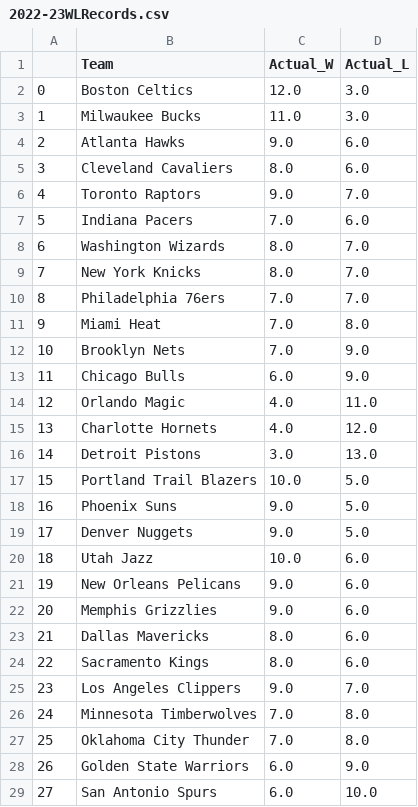
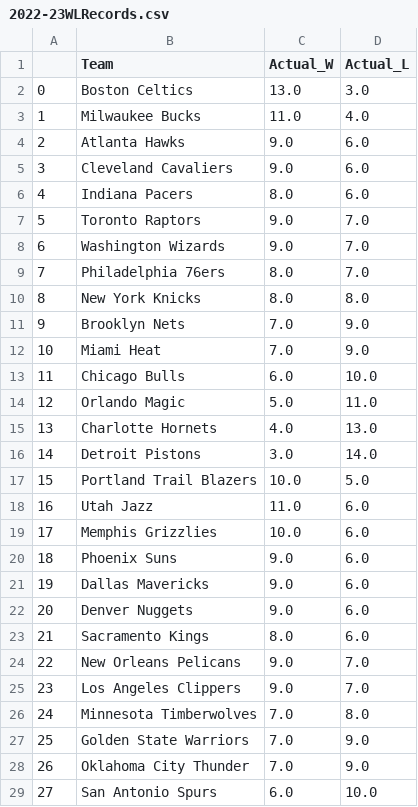
Before and after one commit to kobegatti/NBAGamePredictor, a CSV file: 2022-23/data/2022-23WLRecords.csv, drawn as a sheet; only a part is shown; removed rows and columns are numbered as before the commit, all else as after; the diff covers the shown part only; the diff names each change by its address in the sheet, - before the commit and + after, or states it on an @@ line.

```diff
--- a/2022-23/data/2022-23WLRecords.csv
+++ b/2022-23/data/2022-23WLRecords.csv
-C2 (Actual_W): 12.0
+C2 (Actual_W): 13.0
-D3 (Actual_L): 3.0
+D3 (Actual_L): 4.0
-C5 (Actual_W): 8.0
+C5 (Actual_W): 9.0
+row 6: 4 | Indiana Pacers | 8.0 | 6.0
@@ column A renumbered between rows 7 and 27 @@
-row 7: 5 | Indiana Pacers | 7.0 | 6.0
-C8 (Actual_W): 8.0
+C8 (Actual_W): 9.0
-row 9: 7 | New York Knicks | 8.0 | 7.0
-C9 (Actual_W): 7.0
+C9 (Actual_W): 8.0
-row 11: 9 | Miami Heat | 7.0 | 8.0
+row 10: 8 | New York Knicks | 8.0 | 8.0
+row 12: 10 | Miami Heat | 7.0 | 9.0
-D13 (Actual_L): 9.0
+D13 (Actual_L): 10.0
-C14 (Actual_W): 4.0
+C14 (Actual_W): 5.0
-D15 (Actual_L): 12.0
+D15 (Actual_L): 13.0
-D16 (Actual_L): 13.0
+D16 (Actual_L): 14.0
-row 18: 16 | Phoenix Suns | 9.0 | 5.0
-row 19: 17 | Denver Nuggets | 9.0 | 5.0
-C18 (Actual_W): 10.0
+C18 (Actual_W): 11.0
-row 21: 19 | New Orleans Pelicans | 9.0 | 6.0
-C19 (Actual_W): 9.0
+C19 (Actual_W): 10.0
+row 20: 18 | Phoenix Suns | 9.0 | 6.0
-C21 (Actual_W): 8.0
+C21 (Actual_W): 9.0
+row 22: 20 | Denver Nuggets | 9.0 | 6.0
+row 24: 22 | New Orleans Pelicans | 9.0 | 7.0
-row 27: 25 | Oklahoma City Thunder | 7.0 | 8.0
-C27 (Actual_W): 6.0
+C27 (Actual_W): 7.0
+row 28: 26 | Oklahoma City Thunder | 7.0 | 9.0
```
Also changed, not shown: 2 edited cells elsewhere in this file, 2022-23/data/2022-23.csv, 2022-23/data/2022-23_Predictions.csv, 1 other file.
